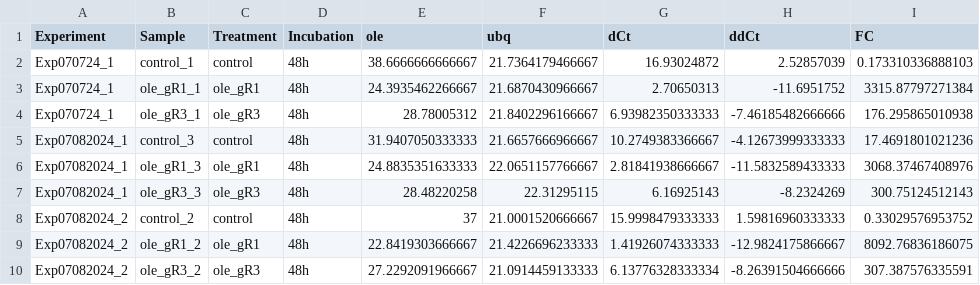
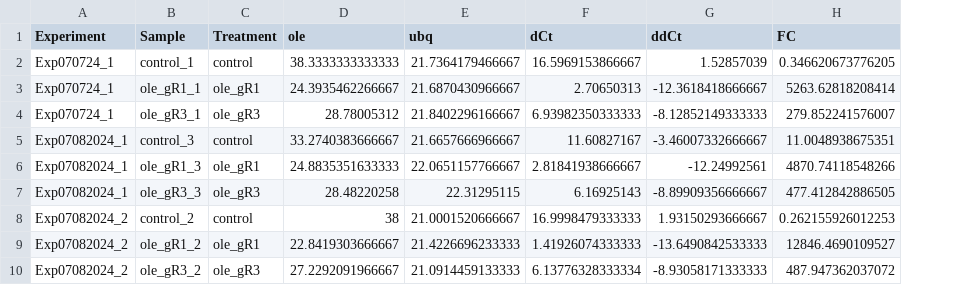
Before and after one commit to liu3zhenlab/bio_scripts, a CSV file: qPCR/qPCR.individual.csv, drawn as a sheet; removed rows and columns are numbered as before the commit, all else as after; the diff names each change by its address in the sheet, - before the commit and + after, or states it on an @@ line.

```diff
--- a/qPCR/qPCR.individual.csv
+++ b/qPCR/qPCR.individual.csv
-column D (Incubation), rows 2-10: all 48h
-D2 (ole): 38.6666666666667
+D2 (ole): 38.3333333333333
-F2 (dCt): 16.93024872
+F2 (dCt): 16.5969153866667
-G2 (ddCt): 2.52857039
+G2 (ddCt): 1.52857039
-H2 (FC): 0.173310336888103
+H2 (FC): 0.346620673776205
-G3 (ddCt): -11.6951752
+G3 (ddCt): -12.3618418666667
-H3 (FC): 3315.87797271384
+H3 (FC): 5263.62818208414
-G4 (ddCt): -7.46185482666666
+G4 (ddCt): -8.12852149333333
-H4 (FC): 176.295865010938
+H4 (FC): 279.852241576007
-D5 (ole): 31.9407050333333
+D5 (ole): 33.2740383666667
-F5 (dCt): 10.2749383366667
+F5 (dCt): 11.60827167
-G5 (ddCt): -4.12673999333333
+G5 (ddCt): -3.46007332666667
-H5 (FC): 17.4691801021236
+H5 (FC): 11.0048938675351
-G6 (ddCt): -11.5832589433333
+G6 (ddCt): -12.24992561
-H6 (FC): 3068.37467408976
+H6 (FC): 4870.74118548266
-G7 (ddCt): -8.2324269
+G7 (ddCt): -8.89909356666667
-H7 (FC): 300.75124512143
+H7 (FC): 477.412842886505
-D8 (ole): 37
+D8 (ole): 38
-F8 (dCt): 15.9998479333333
+F8 (dCt): 16.9998479333333
-G8 (ddCt): 1.59816960333333
+G8 (ddCt): 1.93150293666667
-H8 (FC): 0.33029576953752
+H8 (FC): 0.262155926012253
-G9 (ddCt): -12.9824175866667
+G9 (ddCt): -13.6490842533333
-H9 (FC): 8092.76836186075
+H9 (FC): 12846.4690109527
-G10 (ddCt): -8.26391504666666
+G10 (ddCt): -8.93058171333333
-H10 (FC): 307.387576335591
+H10 (FC): 487.947362037072
```
Also changed, not shown: 2 other files.
